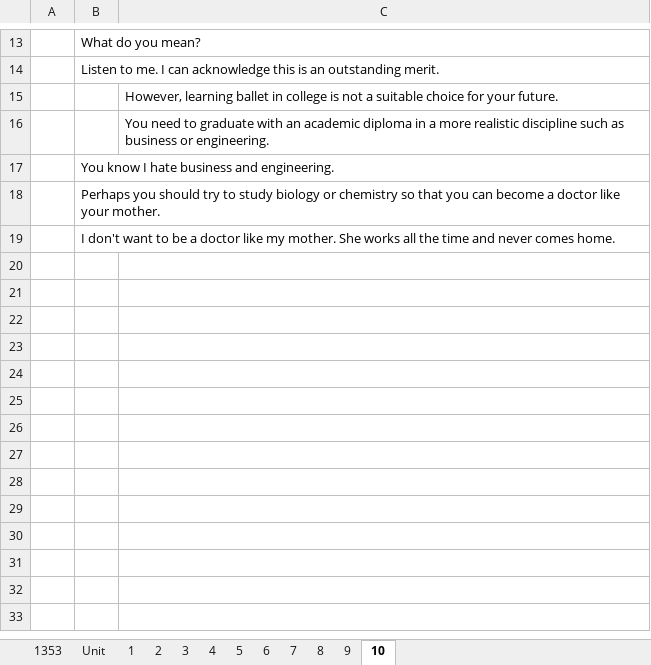
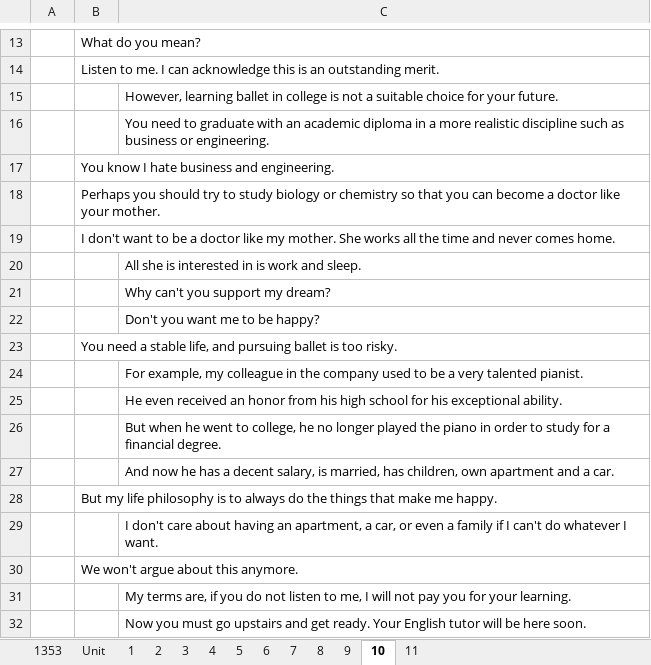
Before and after one commit to thaidh-dev/Engrisk, an Excel workbook: Hack-nao-1500-tu-tieng-anh/Nháp.xlsm, sheet 10, drawn as a sheet; only a part is shown, gaps mark what is left out; values as stored, in another font and other column widths than the file's, no borders; the diff names each change by its address in the sheet, - before the commit and + after, or states it on an @@ line.

Commit message:
15-01-2023 22:57:58

```diff
--- a/Hack-nao-1500-tu-tieng-anh/Nháp.xlsm (sheet 10)
+++ b/Hack-nao-1500-tu-tieng-anh/Nháp.xlsm (sheet 10)
+sheet tab: 11
+row 20:  |  | All she is interested in is work and sleep.
+row 21:  |  | Why can't you support my dream?
+row 22:  |  | Don't you want me to be happy?
+row 23:  | You need a stable life, and pursuing ballet is too risky.
+row 24:  |  | For example, my colleague in the company used to be a very talented pianist.
+row 25:  |  | He even received an honor from his high school for his exceptional ability.
+row 26:  |  | But when he went to college, he no longer played the piano in order to study for a financial degree.
+row 27:  |  | And now he has a decent salary, is married, has children, own apartment and a car.
+row 28:  | But my life philosophy is to always do the things that make me happy.
+row 29:  |  | I don't care about having an apartment, a car, or even a family if I can't do whatever I want.
+row 30:  | We won't argue about this anymore.
+row 31:  |  | My terms are, if you do not listen to me, I will not pay you for your learning.
+row 32:  |  | Now you must go upstairs and get ready. Your English tutor will be here soon.
```
